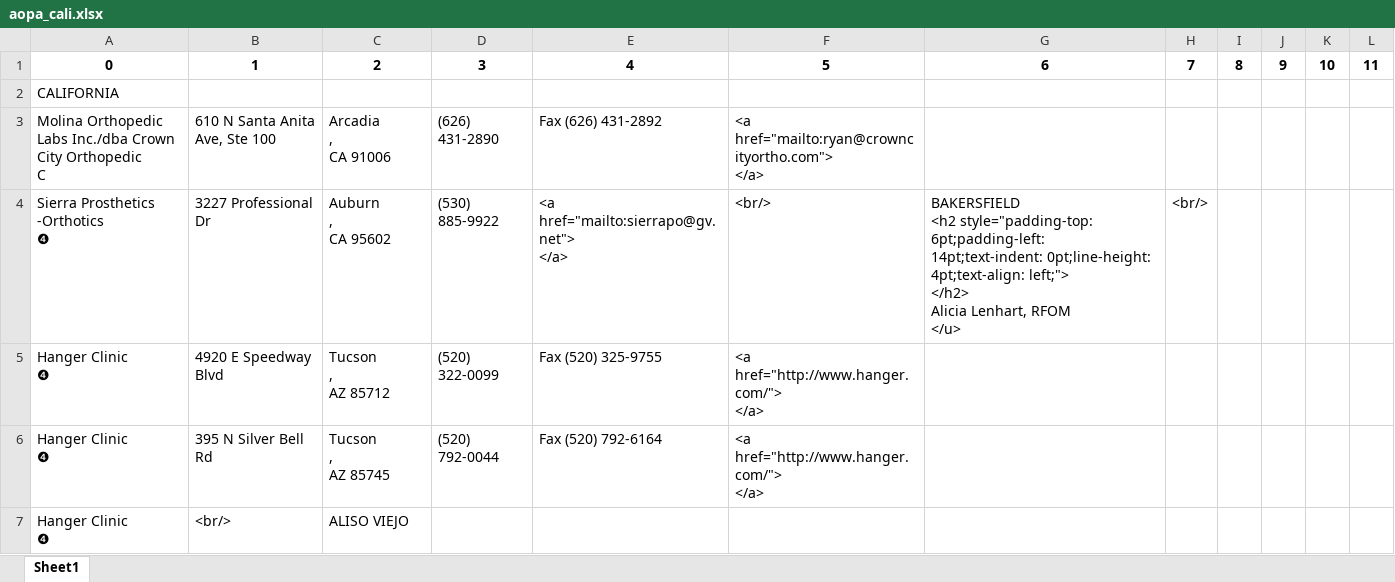
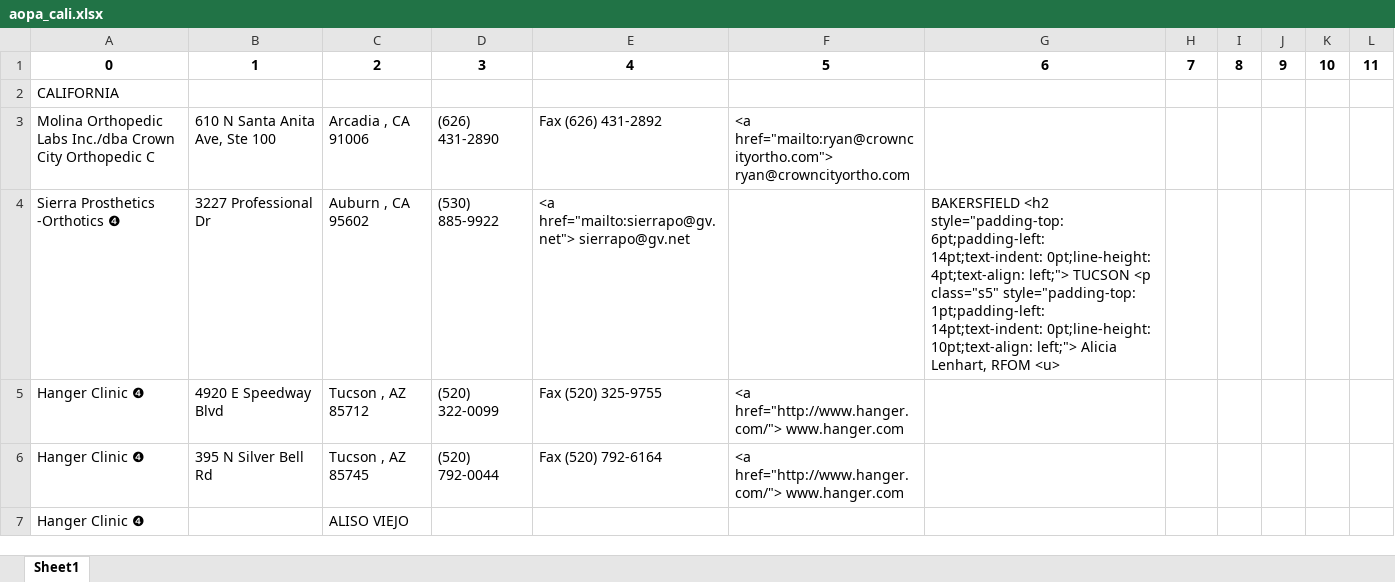
Before and after one commit to hyuanz/AOPA_cleaning, an Excel workbook: aopa_cali.xlsx, sheet Sheet1, drawn as a sheet; only a part is shown; values as stored, in another font and other column widths than the file's, no borders; ↵ is a line break in a cell; the diff covers the shown part only; the diff names each change by its address in the sheet, - before the commit and + after, or states it on an @@ line.

```diff
--- a/aopa_cali.xlsx (sheet Sheet1)
+++ b/aopa_cali.xlsx (sheet Sheet1)
-A3: …Orthopedic ↵ C
+A3: …Orthopedic C
-C3: Arcadia ↵ , ↵ CA 91006
+C3: Arcadia , CA 91006
-F3: <a href="mailto:ryan@crowncityortho.com"> ↵ </a>
+F3: <a href="mailto:ryan@crowncityortho.com"> ryan@crowncityortho.com
-A4: Sierra Prosthetics -Orthotics ↵ ❹
+A4: Sierra Prosthetics -Orthotics ❹
-C4: Auburn ↵ , ↵ CA 95602
+C4: Auburn , CA 95602
-E4: <a href="mailto:sierrapo@gv.net"> ↵ </a>
+E4: <a href="mailto:sierrapo@gv.net"> sierrapo@gv.net
-F4: <br/>
+F4: (empty)
-G4: …4pt;text-align: left;"> ↵ </h2> ↵ Alicia Lenhart, RFOM ↵ </u>
+G4: …4pt;text-align: left;"> TUCSON <p class="s5" style="padding-top: 1pt;padding-left: 14pt;text-indent: 0pt;line-height: 10pt;text-align: left;"> Alicia Lenhart, RFOM <u>
-H4: <br/>
+H4: (empty)
-A5:A7: Hanger Clinic ↵ ❹
+A5:A7: Hanger Clinic ❹
-C5: Tucson ↵ , ↵ AZ 85712
+C5: Tucson , AZ 85712
-F5:F6: <a href="http://www.hanger.com/"> ↵ </a>
+F5:F6: <a href="http://www.hanger.com/"> www.hanger.com
-C6: Tucson ↵ , ↵ AZ 85745
+C6: Tucson , AZ 85745
-B7: <br/>
+B7: (empty)
```
Also changed, not shown: 1 added row, 1 removed row and 728 edited cells elsewhere in this sheet, 1 other file.
